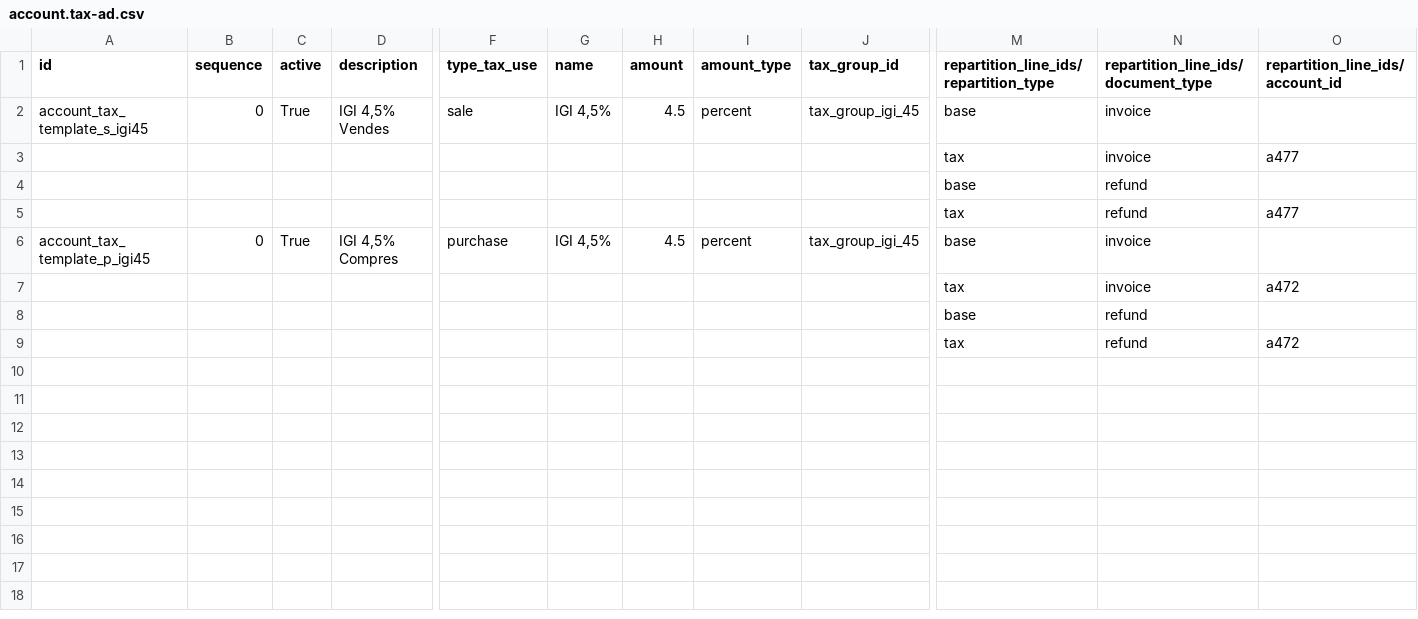
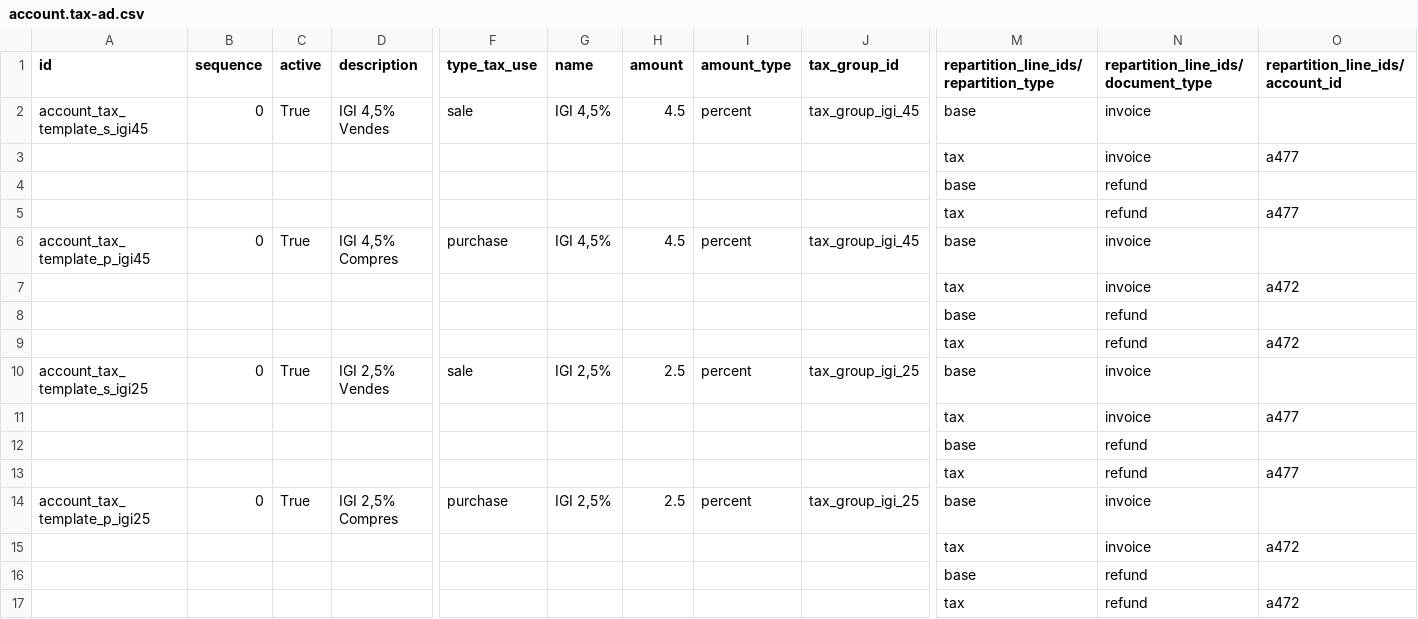
Before and after one commit to dalsina/l10n_ad, a CSV file: l10n_ad/data/template/account.tax-ad.csv, drawn as a sheet; only a part is shown, gaps mark what is left out; rows hold the shown columns only; the diff names each change by its address in the sheet, - before the commit and + after, or states it on an @@ line.

Commit message:
[UPD] eliminar archivos XML de grupos de impuestos y posiciones fiscales; actualizar plantilla CSV de impuestos

```diff
--- a/l10n_ad/data/template/account.tax-ad.csv
+++ b/l10n_ad/data/template/account.tax-ad.csv
+row 10: account_tax_template_s_igi25 | 0 | True | IGI 2,5% Vendes | sale | IGI 2,5% | 2.5 | percent | tax_group_igi_25 | base | invoice
+row 11:  |  |  |  |  |  |  |  |  | tax | invoice | a477
+row 12:  |  |  |  |  |  |  |  |  | base | refund
+row 13:  |  |  |  |  |  |  |  |  | tax | refund | a477
+row 14: account_tax_template_p_igi25 | 0 | True | IGI 2,5% Compres | purchase | IGI 2,5% | 2.5 | percent | tax_group_igi_25 | base | invoice
+row 15:  |  |  |  |  |  |  |  |  | tax | invoice | a472
+row 16:  |  |  |  |  |  |  |  |  | base | refund
+row 17:  |  |  |  |  |  |  |  |  | tax | refund | a472
```
Also changed, not shown: 2 other files.
